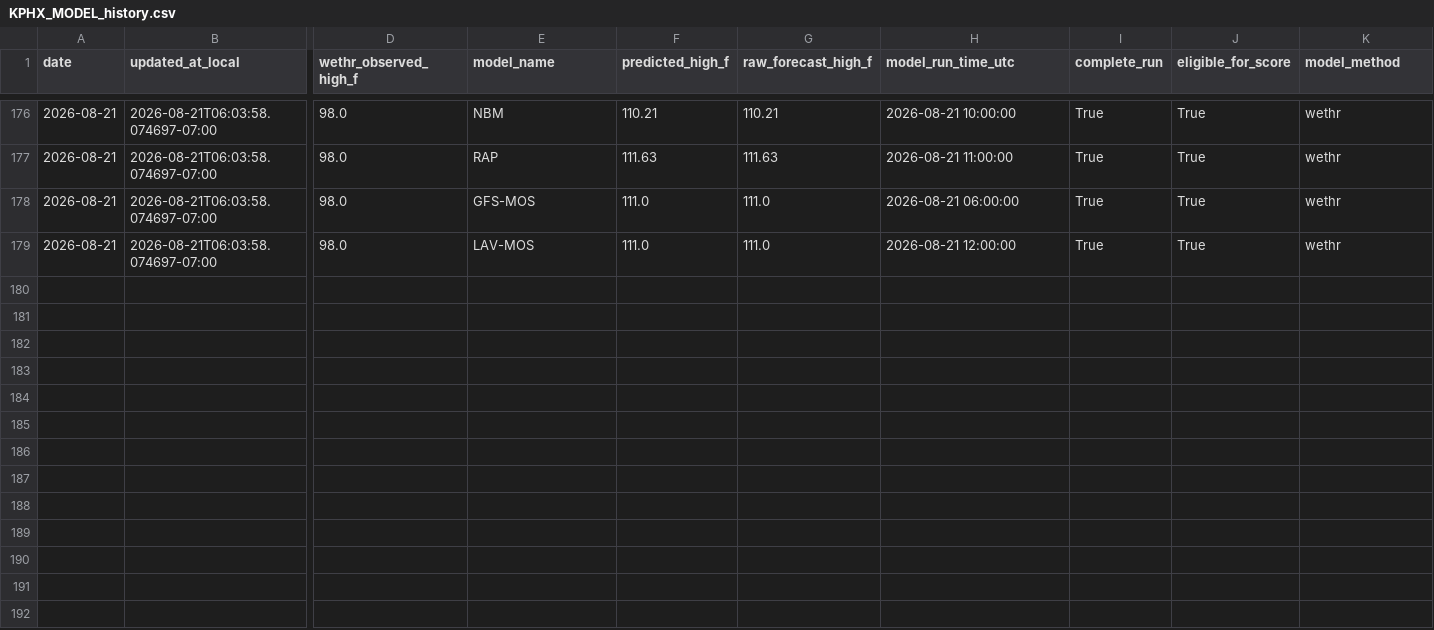
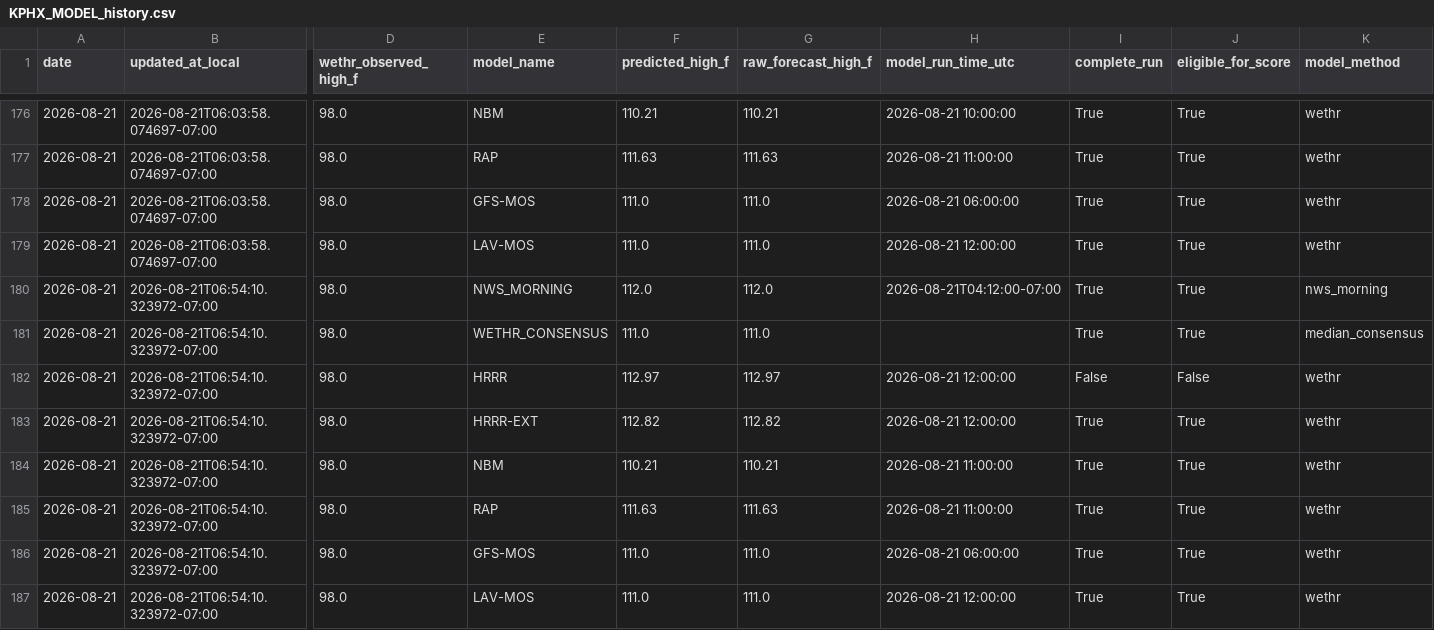
Before and after one commit to capecodbeachgirl/kphx-live-model, a CSV file: data/live/KPHX_MODEL_history.csv, drawn as a sheet; only a part is shown, gaps mark what is left out; rows hold the shown columns only; the diff names each change by its address in the sheet, - before the commit and + after, or states it on an @@ line.

```diff
--- a/data/live/KPHX_MODEL_history.csv
+++ b/data/live/KPHX_MODEL_history.csv
+row 180: 2026-08-21 | 2026-08-21T06:54:10.323972-07:00 | 98.0 | NWS_MORNING | 112.0 | 112.0 | 2026-08-21T04:12:00-07:00 | True | True | nws_morning
+row 181: 2026-08-21 | 2026-08-21T06:54:10.323972-07:00 | 98.0 | WETHR_CONSENSUS | 111.0 | 111.0 |  | True | True | median_consensus
+row 182: 2026-08-21 | 2026-08-21T06:54:10.323972-07:00 | 98.0 | HRRR | 112.97 | 112.97 | 2026-08-21 12:00:00 | False | False | wethr
+row 183: 2026-08-21 | 2026-08-21T06:54:10.323972-07:00 | 98.0 | HRRR-EXT | 112.82 | 112.82 | 2026-08-21 12:00:00 | True | True | wethr
+row 184: 2026-08-21 | 2026-08-21T06:54:10.323972-07:00 | 98.0 | NBM | 110.21 | 110.21 | 2026-08-21 11:00:00 | True | True | wethr
+row 185: 2026-08-21 | 2026-08-21T06:54:10.323972-07:00 | 98.0 | RAP | 111.63 | 111.63 | 2026-08-21 11:00:00 | True | True | wethr
+row 186: 2026-08-21 | 2026-08-21T06:54:10.323972-07:00 | 98.0 | GFS-MOS | 111.0 | 111.0 | 2026-08-21 06:00:00 | True | True | wethr
+row 187: 2026-08-21 | 2026-08-21T06:54:10.323972-07:00 | 98.0 | LAV-MOS | 111.0 | 111.0 | 2026-08-21 12:00:00 | True | True | wethr
```
Also changed, not shown: data/live/kphx_live_history.csv, 2 other files.
